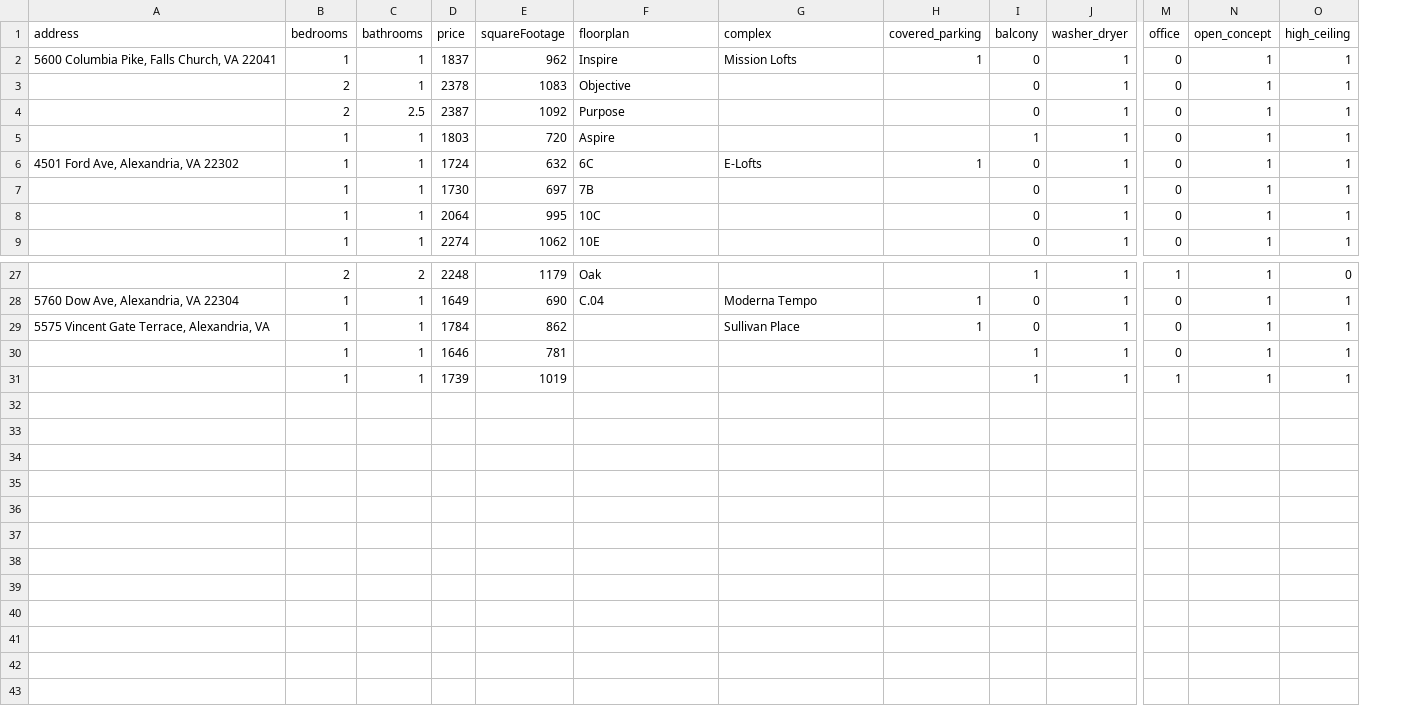
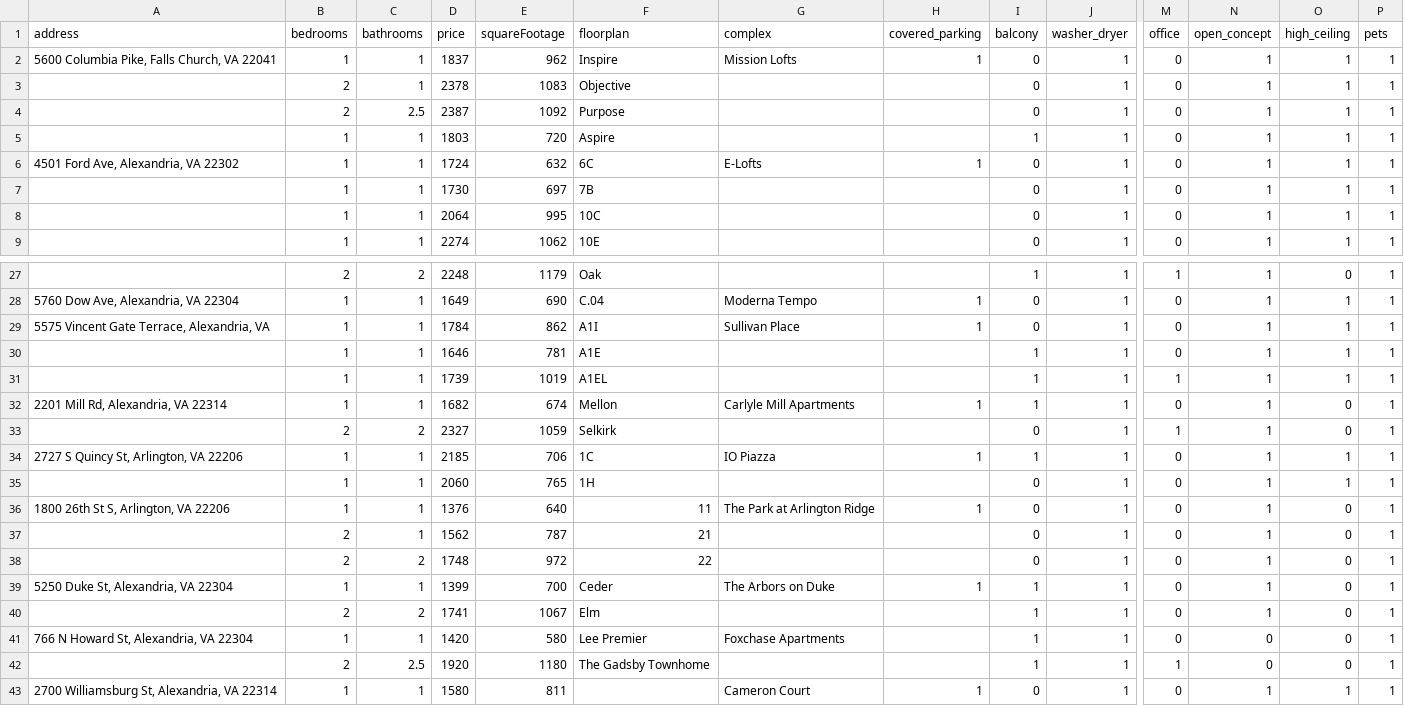
Before and after one commit to cpokorsk/Apartment_Ranking, a CSV file: personal_apartment_list.csv, drawn as a sheet; only a part is shown, gaps mark what is left out; rows hold the shown columns only; the diff names each change by its address in the sheet, - before the commit and + after, or states it on an @@ line.

```diff
--- a/personal_apartment_list.csv
+++ b/personal_apartment_list.csv
+column P (pets), rows 2-9: all 1; rows 27-31: all 1
-F29 (floorplan): (empty)
+F29 (floorplan): A1I
-F30 (floorplan): (empty)
+F30 (floorplan): A1E
-F31 (floorplan): (empty)
+F31 (floorplan): A1EL
+row 32: 2201 Mill Rd, Alexandria, VA 22314 | 1 | 1 | 1682 | 674 | Mellon | Carlyle Mill Apartments | 1 | 1 | 1 | 0 | 1 | 0 | 1
+row 33:  | 2 | 2 | 2327 | 1059 | Selkirk |  |  | 0 | 1 | 1 | 1 | 0 | 1
+row 34: 2727 S Quincy St, Arlington, VA 22206 | 1 | 1 | 2185 | 706 | 1C | IO Piazza | 1 | 1 | 1 | 0 | 1 | 1 | 1
+row 35:  | 1 | 1 | 2060 | 765 | 1H |  |  | 0 | 1 | 0 | 1 | 1 | 1
+row 36: 1800 26th St S, Arlington, VA 22206 | 1 | 1 | 1376 | 640 | 11 | The Park at Arlington Ridge | 1 | 0 | 1 | 0 | 1 | 0 | 1
+row 37:  | 2 | 1 | 1562 | 787 | 21 |  |  | 0 | 1 | 0 | 1 | 0 | 1
+row 38:  | 2 | 2 | 1748 | 972 | 22 |  |  | 0 | 1 | 0 | 1 | 0 | 1
+row 39: 5250 Duke St, Alexandria, VA 22304 | 1 | 1 | 1399 | 700 | Ceder | The Arbors on Duke | 1 | 1 | 1 | 0 | 1 | 0 | 1
+row 40:  | 2 | 2 | 1741 | 1067 | Elm |  |  | 1 | 1 | 0 | 1 | 0 | 1
+row 41: 766 N Howard St, Alexandria, VA 22304 | 1 | 1 | 1420 | 580 | Lee Premier | Foxchase Apartments |  | 1 | 1 | 0 | 0 | 0 | 1
+row 42:  | 2 | 2.5 | 1920 | 1180 | The Gadsby Townhome |  |  | 1 | 1 | 1 | 0 | 0 | 1
+row 43: 2700 Williamsburg St, Alexandria, VA 22314 | 1 | 1 | 1580 | 811 |  | Cameron Court | 1 | 0 | 1 | 0 | 1 | 1 | 1
```
Also changed, not shown: 2 other files.
